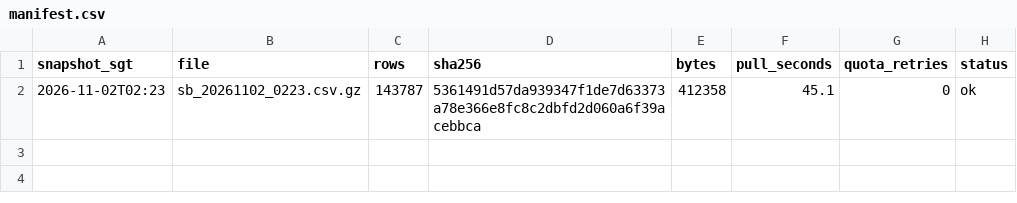
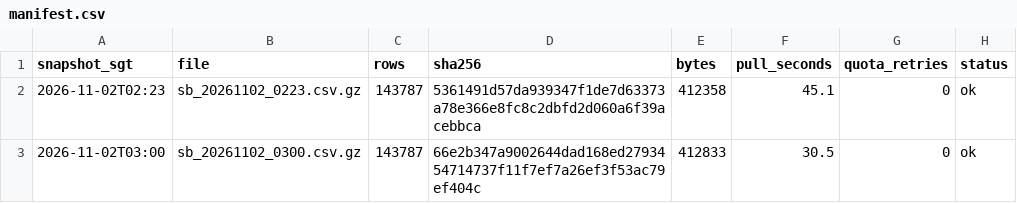
Before and after one commit to LUOaini1213/sg-bus-network-monitor, a CSV file: data/raw/speedbands/2026-11-02/manifest.csv, drawn as a sheet; the diff names each change by its address in the sheet, - before the commit and + after, or states it on an @@ line.

```diff
--- a/data/raw/speedbands/2026-11-02/manifest.csv
+++ b/data/raw/speedbands/2026-11-02/manifest.csv
+row 3: 2026-11-02T03:00 | sb_20261102_0300.csv.gz | 143787 | 66e2b347a9002644dad168ed2793454714737f11f7ef7a26ef3f53ac79ef404c | 412833 | 30.5 | 0 | ok
```
Also changed, not shown: 3 other files.
